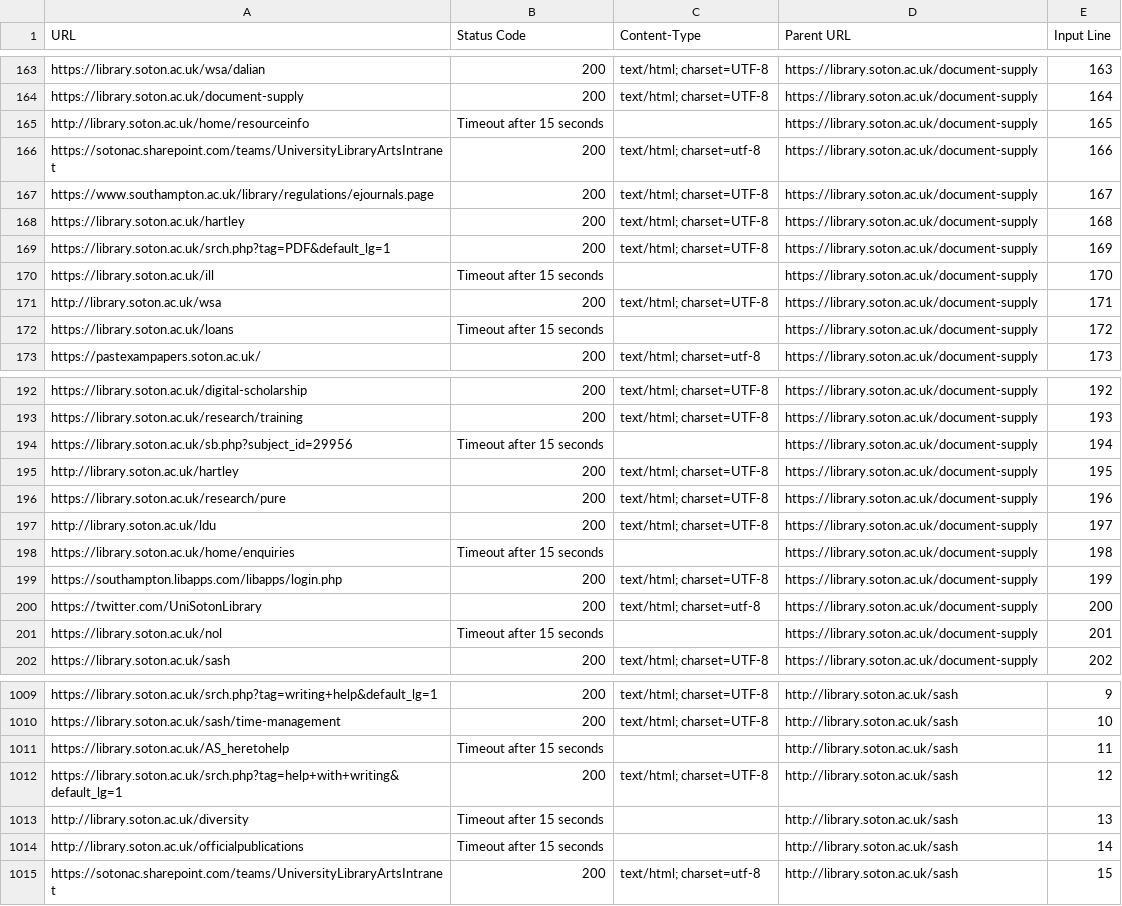
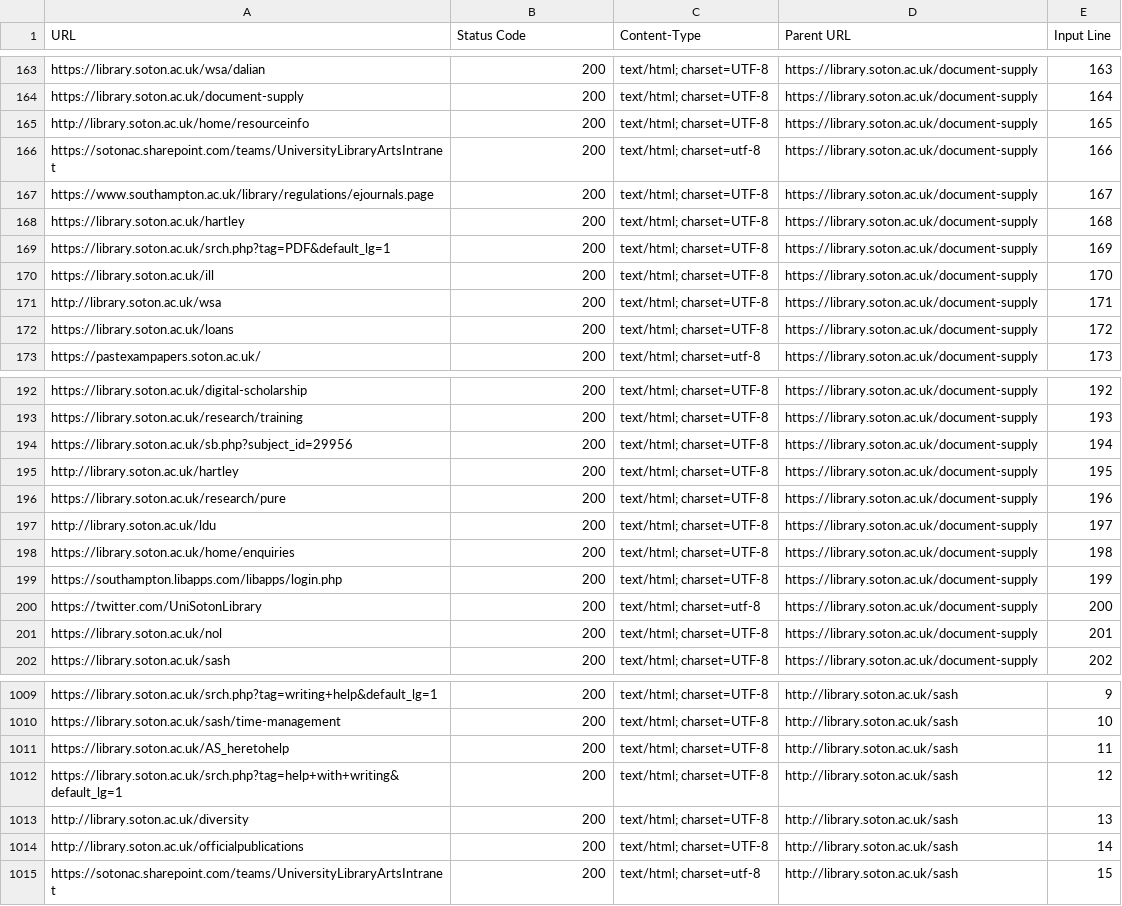
Before and after one commit to ab604/link-checker, a CSV file: reports/test-links-report-2024-11-06.csv, drawn as a sheet; only a part is shown, gaps mark what is left out; the diff covers the shown part only.

```diff
--- a/reports/test-links-report-2024-11-06.csv
+++ b/reports/test-links-report-2024-11-06.csv
@@ -164,3 +164,3 @@ https://library.soton.ac.uk/wsa/dalian,200,text/html; charset=UTF-8,https://libr
 https://library.soton.ac.uk/document-supply,200,text/html; charset=UTF-8,https://library.soton.ac.uk/document-supply,164
-http://library.soton.ac.uk/home/resourceinfo,Timeout after 15 seconds,,https://library.soton.ac.uk/document-supply,165
+http://library.soton.ac.uk/home/resourceinfo,200,text/html; charset=UTF-8,https://library.soton.ac.uk/document-supply,165
 https://sotonac.sharepoint.com/teams/UniversityLibraryArtsIntranet,200,text/html; charset=utf-8,https://library.soton.ac.uk/document-supply,166
@@ -169,5 +169,5 @@ https://library.soton.ac.uk/hartley,200,text/html; charset=UTF-8,https://library
 https://library.soton.ac.uk/srch.php?tag=PDF&default_lg=1,200,text/html; charset=UTF-8,https://library.soton.ac.uk/document-supply,169
-https://library.soton.ac.uk/ill,Timeout after 15 seconds,,https://library.soton.ac.uk/document-supply,170
+https://library.soton.ac.uk/ill,200,text/html; charset=UTF-8,https://library.soton.ac.uk/document-supply,170
 http://library.soton.ac.uk/wsa,200,text/html; charset=UTF-8,https://library.soton.ac.uk/document-supply,171
-https://library.soton.ac.uk/loans,Timeout after 15 seconds,,https://library.soton.ac.uk/document-supply,172
+https://library.soton.ac.uk/loans,200,text/html; charset=UTF-8,https://library.soton.ac.uk/document-supply,172
 https://pastexampapers.soton.ac.uk/,200,text/html; charset=utf-8,https://library.soton.ac.uk/document-supply,173
@@ -193,3 +193,3 @@ https://library.soton.ac.uk/digital-scholarship,200,text/html; charset=UTF-8,htt
 https://library.soton.ac.uk/research/training,200,text/html; charset=UTF-8,https://library.soton.ac.uk/document-supply,193
-https://library.soton.ac.uk/sb.php?subject_id=29956,Timeout after 15 seconds,,https://library.soton.ac.uk/document-supply,194
+https://library.soton.ac.uk/sb.php?subject_id=29956,200,text/html; charset=UTF-8,https://library.soton.ac.uk/document-supply,194
 http://library.soton.ac.uk/hartley,200,text/html; charset=UTF-8,https://library.soton.ac.uk/document-supply,195
@@ -197,6 +197,6 @@ https://library.soton.ac.uk/research/pure,200,text/html; charset=UTF-8,https://l
 http://library.soton.ac.uk/ldu,200,text/html; charset=UTF-8,https://library.soton.ac.uk/document-supply,197
-https://library.soton.ac.uk/home/enquiries,Timeout after 15 seconds,,https://library.soton.ac.uk/document-supply,198
+https://library.soton.ac.uk/home/enquiries,200,text/html; charset=UTF-8,https://library.soton.ac.uk/document-supply,198
 https://southampton.libapps.com/libapps/login.php,200,text/html; charset=UTF-8,https://library.soton.ac.uk/document-supply,199
 https://twitter.com/UniSotonLibrary,200,text/html; charset=utf-8,https://library.soton.ac.uk/document-supply,200
-https://library.soton.ac.uk/nol,Timeout after 15 seconds,,https://library.soton.ac.uk/document-supply,201
+https://library.soton.ac.uk/nol,200,text/html; charset=UTF-8,https://library.soton.ac.uk/document-supply,201
 https://library.soton.ac.uk/sash,200,text/html; charset=UTF-8,https://library.soton.ac.uk/document-supply,202
@@ -1010,6 +1010,6 @@ https://library.soton.ac.uk/srch.php?tag=writing+help&default_lg=1,200,text/html
 https://library.soton.ac.uk/sash/time-management,200,text/html; charset=UTF-8,http://library.soton.ac.uk/sash,10
-https://library.soton.ac.uk/AS_heretohelp,Timeout after 15 seconds,,http://library.soton.ac.uk/sash,11
+https://library.soton.ac.uk/AS_heretohelp,200,text/html; charset=UTF-8,http://library.soton.ac.uk/sash,11
 https://library.soton.ac.uk/srch.php?tag=help+with+writing&default_lg=1,200,text/html; charset=UTF-8,http://library.soton.ac.uk/sash,12
-http://library.soton.ac.uk/diversity,Timeout after 15 seconds,,http://library.soton.ac.uk/sash,13
-http://library.soton.ac.uk/officialpublications,Timeout after 15 seconds,,http://library.soton.ac.uk/sash,14
+http://library.soton.ac.uk/diversity,200,text/html; charset=UTF-8,http://library.soton.ac.uk/sash,13
+http://library.soton.ac.uk/officialpublications,200,text/html; charset=UTF-8,http://library.soton.ac.uk/sash,14
 https://sotonac.sharepoint.com/teams/UniversityLibraryArtsIntranet,200,text/html; charset=utf-8,http://library.soton.ac.uk/sash,15
```
Also changed, not shown: 154 edited cells elsewhere in this file.
